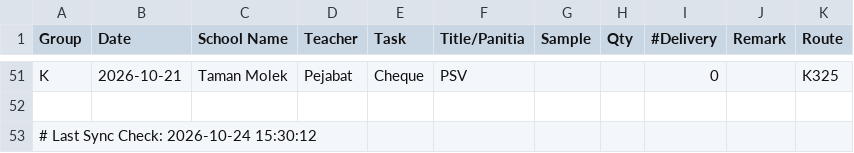
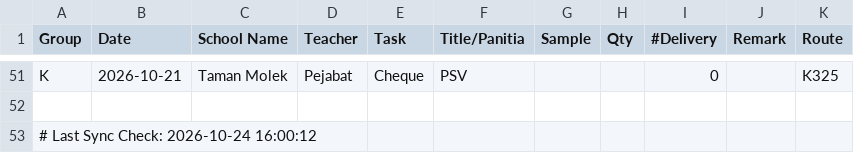
Before and after one commit to myscholar2298-coder/myscholar-dashboard, a CSV file: Extract_Dispatch_Data.csv, drawn as a sheet; only a part is shown, gaps mark what is left out.

Commit message:
Automated CSV update via Task Scheduler at 2026-10-24 16:00:12

```diff
--- a/Extract_Dispatch_Data.csv
+++ b/Extract_Dispatch_Data.csv
@@ -52,2 +52,2 @@ K,2026-10-21,Taman Molek,Pejabat,Cheque,PSV,,,0,,K325
 
-# Last Sync Check: 2026-10-24 15:30:12
+# Last Sync Check: 2026-10-24 16:00:12
```
